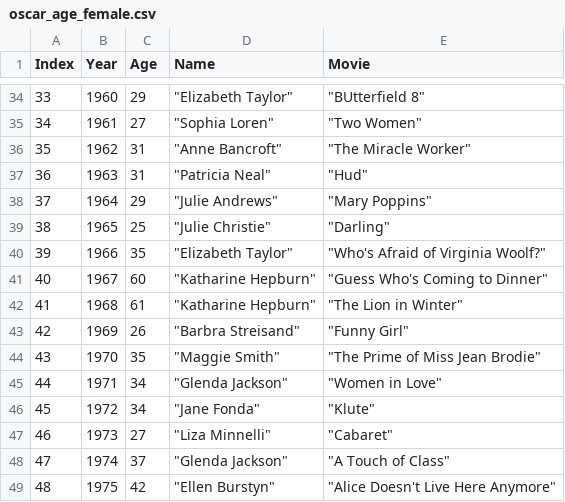
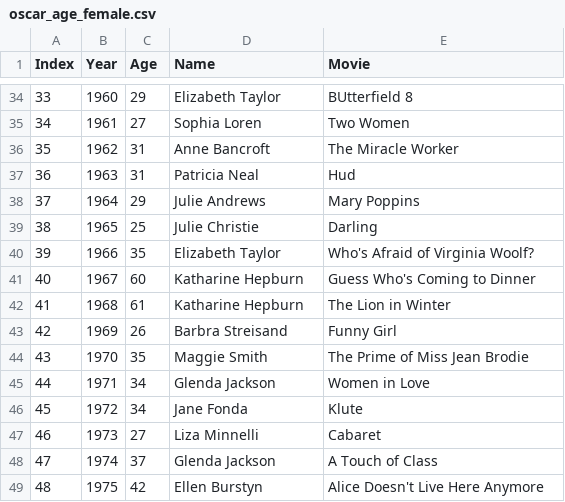
Before and after one commit to anderudp/lsc-python-pappad, a CSV file: 2.FELEV/oscar_age_female.csv, drawn as a sheet; only a part is shown, gaps mark what is left out; the diff covers the shown part only.

```diff
--- a/2.FELEV/oscar_age_female.csv
+++ b/2.FELEV/oscar_age_female.csv
@@ -34,16 +34,16 @@ Index,Year,Age,Name,Movie
-33,1960,29," ""Elizabeth Taylor"""," ""BUtterfield 8"""
-34,1961,27," ""Sophia Loren"""," ""Two Women"""
-35,1962,31," ""Anne Bancroft"""," ""The Miracle Worker"""
-36,1963,31," ""Patricia Neal"""," ""Hud"""
-37,1964,29," ""Julie Andrews"""," ""Mary Poppins"""
-38,1965,25," ""Julie Christie"""," ""Darling"""
-39,1966,35," ""Elizabeth Taylor"""," ""Who's Afraid of Virginia Woolf?"""
-40,1967,60," ""Katharine Hepburn"""," ""Guess Who's Coming to Dinner"""
-41,1968,61," ""Katharine Hepburn"""," ""The Lion in Winter"""
-42,1969,26," ""Barbra Streisand"""," ""Funny Girl"""
-43,1970,35," ""Maggie Smith"""," ""The Prime of Miss Jean Brodie"""
-44,1971,34," ""Glenda Jackson"""," ""Women in Love"""
-45,1972,34," ""Jane Fonda"""," ""Klute"""
-46,1973,27," ""Liza Minnelli"""," ""Cabaret"""
-47,1974,37," ""Glenda Jackson"""," ""A Touch of Class"""
-48,1975,42," ""Ellen Burstyn"""," ""Alice Doesn't Live Here Anymore"""
+33, 1960, 29, "Elizabeth Taylor", "BUtterfield 8"
+34, 1961, 27, "Sophia Loren", "Two Women"
+35, 1962, 31, "Anne Bancroft", "The Miracle Worker"
+36, 1963, 31, "Patricia Neal", "Hud"
+37, 1964, 29, "Julie Andrews", "Mary Poppins"
+38, 1965, 25, "Julie Christie", "Darling"
+39, 1966, 35, "Elizabeth Taylor", "Who's Afraid of Virginia Woolf?"
+40, 1967, 60, "Katharine Hepburn", "Guess Who's Coming to Dinner"
+41, 1968, 61, "Katharine Hepburn", "The Lion in Winter"
+42, 1969, 26, "Barbra Streisand", "Funny Girl"
+43, 1970, 35, "Maggie Smith", "The Prime of Miss Jean Brodie"
+44, 1971, 34, "Glenda Jackson", "Women in Love"
+45, 1972, 34, "Jane Fonda", "Klute"
+46, 1973, 27, "Liza Minnelli", "Cabaret"
+47, 1974, 37, "Glenda Jackson", "A Touch of Class"
+48, 1975, 42, "Ellen Burstyn", "Alice Doesn't Live Here Anymore"
```
Also changed, not shown: 146 edited cells elsewhere in this file, 2.FELEV/letter_frequency.csv, 4 other files.
